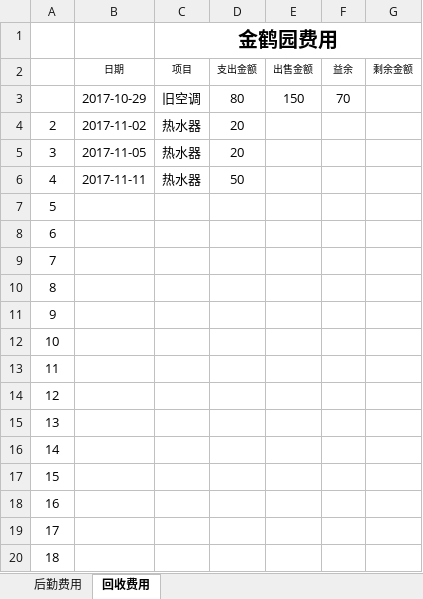
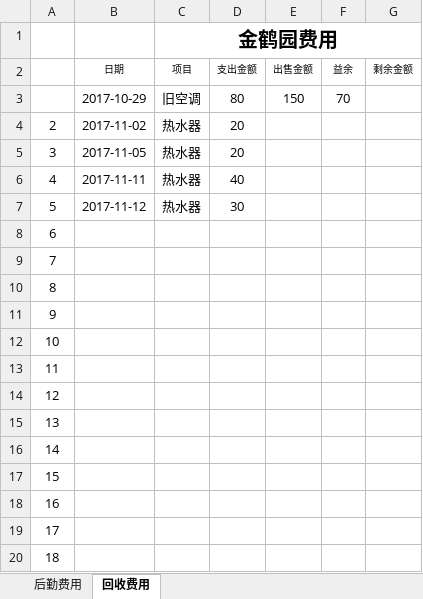
Before and after one commit to goldcn/goldcn, an Excel workbook: 十一月销售数据/金鹤园费用明细表.xlsx, sheet 回收费用, drawn as a sheet; values as stored, in another font and other column widths than the file's, no borders; conditional formats not drawn; the diff names each change by its address in the sheet, - before the commit and + after, or states it on an @@ line.

```diff
--- a/十一月销售数据/金鹤园费用明细表.xlsx (sheet 回收费用)
+++ b/十一月销售数据/金鹤园费用明细表.xlsx (sheet 回收费用)
-D6 (支出金额): 50
+D6 (支出金额): 40
-B7 (日期): (empty)
+B7 (日期): 2017-11-12
-C7 (项目): (empty)
+C7 (项目): 热水器
-D7 (支出金额): (empty)
+D7 (支出金额): 30
```
Also changed, not shown: sheet 后勤费用, 1 other file.
